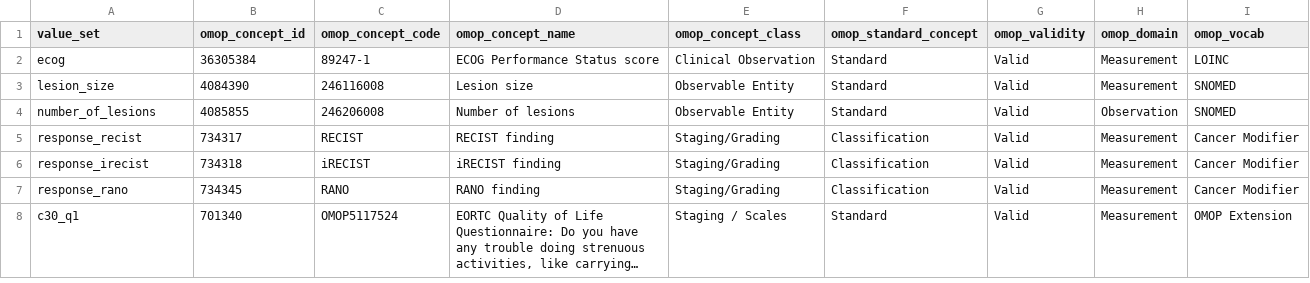
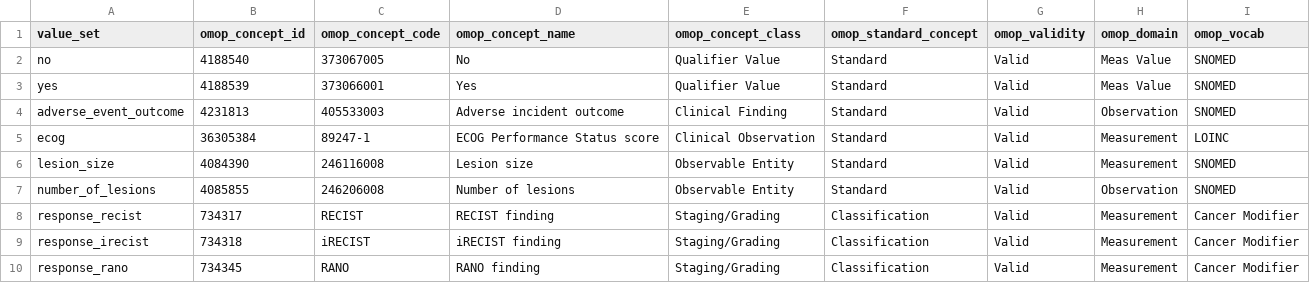
Before and after one commit to pcm-primerose/omop_etl, a CSV file: src/omop_etl/resources/static_mapped/structural_mapping.csv, drawn as a sheet; only a part is shown; the shorter side is filled out with more unchanged rows; long unchanged cells end in ….

Commit message:
observation builder

```diff
--- a/src/omop_etl/resources/static_mapped/structural_mapping.csv
+++ b/src/omop_etl/resources/static_mapped/structural_mapping.csv
@@ -1,2 +1,5 @@
 value_set,omop_concept_id,omop_concept_code,omop_concept_name,omop_concept_class,omop_standard_concept,omop_validity,omop_domain,omop_vocab
+no,4188540,373067005,No,Qualifier Value,Standard,Valid,Meas Value,SNOMED
+yes,4188539,373066001,Yes,Qualifier Value,Standard,Valid,Meas Value,SNOMED
+adverse_event_outcome,4231813,405533003,Adverse incident outcome,Clinical Finding,Standard,Valid,Observation,SNOMED
 ecog,36305384,89247-1,ECOG Performance Status score,Clinical Observation,Standard,Valid,Measurement,LOINC
```
Also changed, not shown: src/omop_etl/resources/static_mapped/static_mapping.csv, 6 other files.
